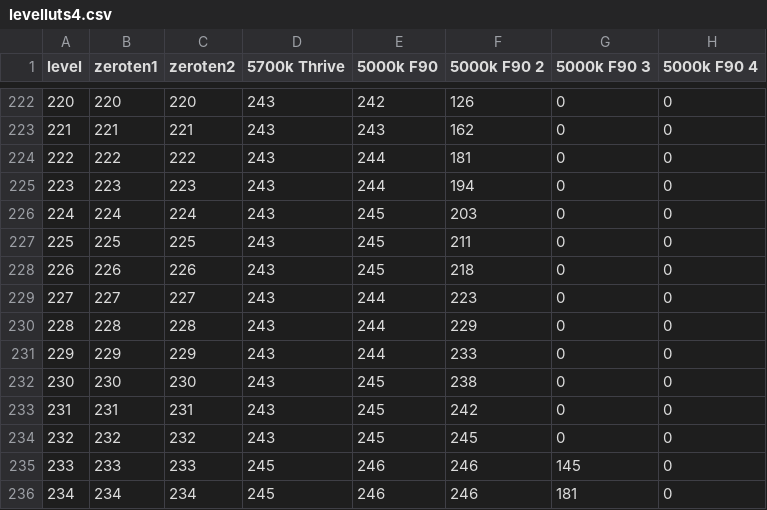
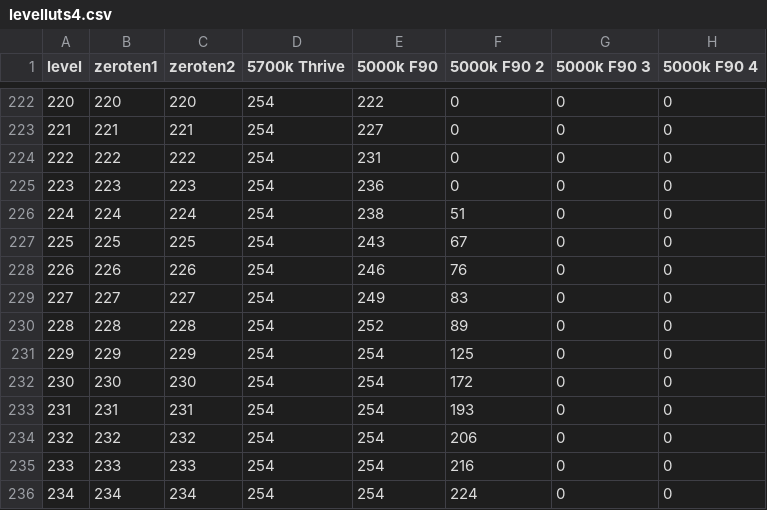
Before and after one commit to tealtortoise/dali_transceiver, a CSV file: spiffs/levelluts4.csv, drawn as a sheet; only a part is shown, gaps mark what is left out; the diff covers the shown part only; the diff names each change by its address in the sheet, - before the commit and + after, or states it on an @@ line.

```diff
--- a/spiffs/levelluts4.csv
+++ b/spiffs/levelluts4.csv
-D222:D234 (5700k Thrive): 243
+D222:D234 (5700k Thrive): 254
-E222 (5000k F90): 242
+E222 (5000k F90): 222
-F222 (5000k F90 2): 126
+F222 (5000k F90 2): 0
-E223 (5000k F90): 243
+E223 (5000k F90): 227
-F223 (5000k F90 2): 162
+F223 (5000k F90 2): 0
-E224 (5000k F90): 244
+E224 (5000k F90): 231
-F224 (5000k F90 2): 181
+F224 (5000k F90 2): 0
-E225 (5000k F90): 244
+E225 (5000k F90): 236
-F225 (5000k F90 2): 194
+F225 (5000k F90 2): 0
-E226 (5000k F90): 245
+E226 (5000k F90): 238
-F226 (5000k F90 2): 203
+F226 (5000k F90 2): 51
-E227 (5000k F90): 245
+E227 (5000k F90): 243
-F227 (5000k F90 2): 211
+F227 (5000k F90 2): 67
-E228 (5000k F90): 245
+E228 (5000k F90): 246
-F228 (5000k F90 2): 218
+F228 (5000k F90 2): 76
-E229 (5000k F90): 244
+E229 (5000k F90): 249
-F229 (5000k F90 2): 223
+F229 (5000k F90 2): 83
-E230 (5000k F90): 244
+E230 (5000k F90): 252
-F230 (5000k F90 2): 229
+F230 (5000k F90 2): 89
-E231 (5000k F90): 244
+E231 (5000k F90): 254
-F231 (5000k F90 2): 233
+F231 (5000k F90 2): 125
-E232:E234 (5000k F90): 245
+E232:E234 (5000k F90): 254
-F232 (5000k F90 2): 238
+F232 (5000k F90 2): 172
-F233 (5000k F90 2): 242
+F233 (5000k F90 2): 193
-F234 (5000k F90 2): 245
+F234 (5000k F90 2): 206
-D235:D236 (5700k Thrive): 245
+D235:D236 (5700k Thrive): 254
-E235:E236 (5000k F90): 246
+E235:E236 (5000k F90): 254
-F235 (5000k F90 2): 246
+F235 (5000k F90 2): 216
-G235 (5000k F90 3): 145
+G235 (5000k F90 3): 0
-F236 (5000k F90 2): 246
+F236 (5000k F90 2): 224
-G236 (5000k F90 3): 181
+G236 (5000k F90 3): 0
```
Also changed, not shown: 131 edited cells elsewhere in this file, 1 other file.
